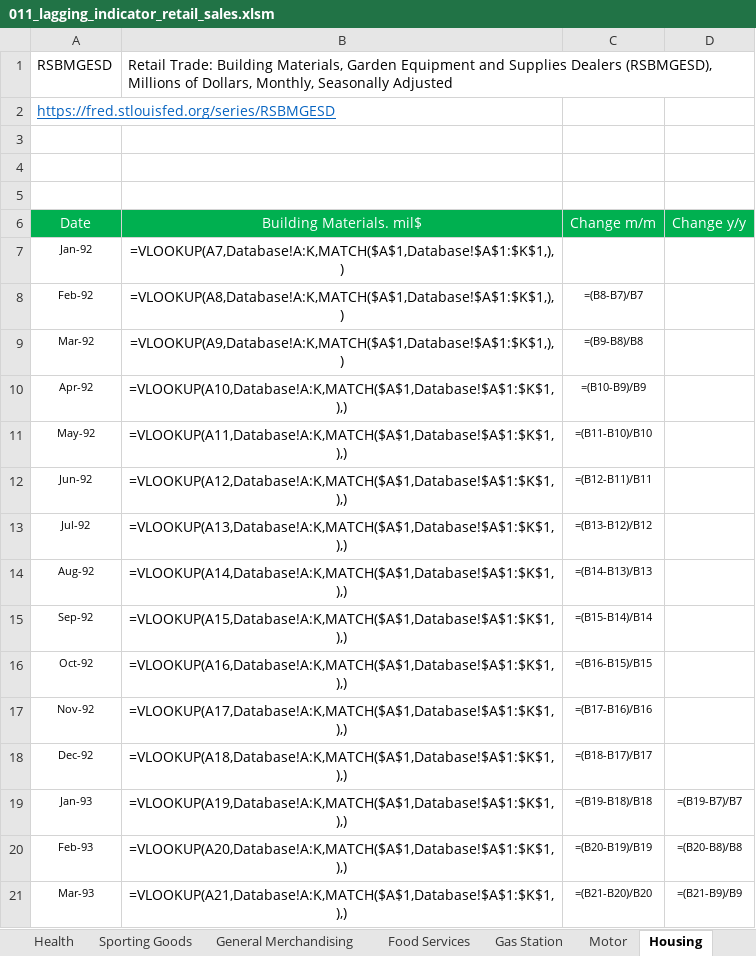
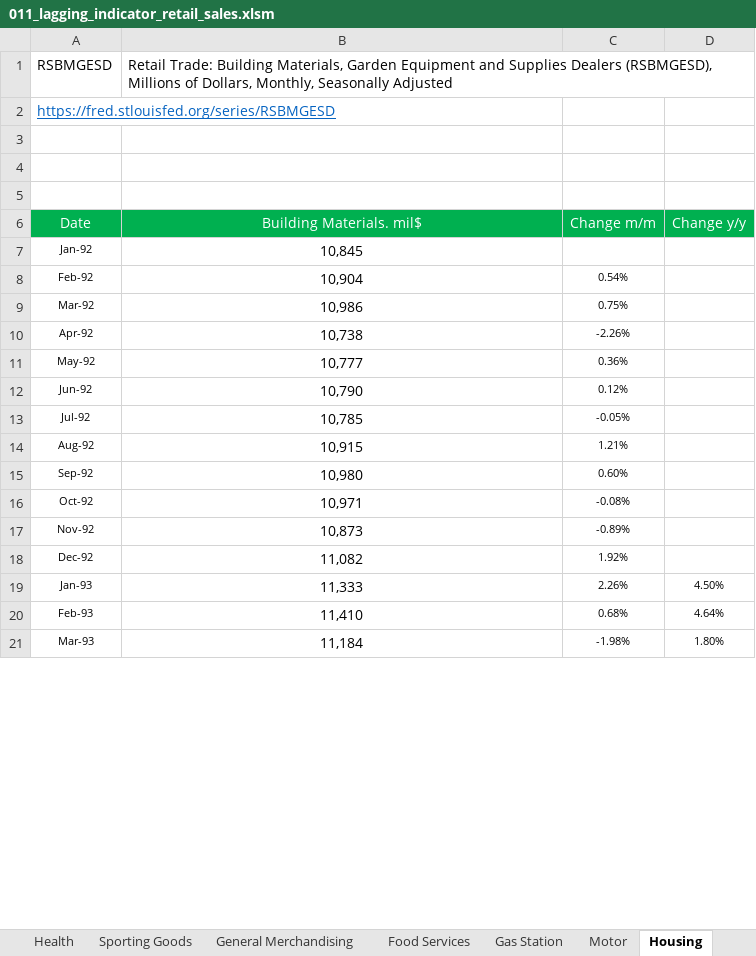
Before and after one commit to markjm5/portfoliomanagement, an Excel workbook: trading_excel_files/01_lagging_coincident_indicators/011_lagging_indicator_retail_sales.xlsm, sheet Housing, drawn as a sheet; only a part is shown; values as stored, in another font and other column widths than the file's, no borders; formulas without a stored value are shown as written; charts and pictures and conditional formats and table styles not drawn; the diff covers the shown part only; the diff names each change by its address in the sheet, - before the commit and + after, or states it on an @@ line.

```diff
--- a/trading_excel_files/01_lagging_coincident_indicators/011_lagging_indicator_retail_sales.xlsm (sheet Housing)
+++ b/trading_excel_files/01_lagging_coincident_indicators/011_lagging_indicator_retail_sales.xlsm (sheet Housing)
-B7 (Building Materials. mil$): =VLOOKUP(A7,Database!A:K,MATCH($A$1,Database!$A$1:$K$1,),)
+B7 (Building Materials. mil$): 10,845
-B8 (Building Materials. mil$): =VLOOKUP(A8,Database!A:K,MATCH($A$1,Database!$A$1:$K$1,),)
+B8 (Building Materials. mil$): 10,904
-C8 (Change m/m): =(B8-B7)/B7
+C8 (Change m/m): 0.54%
-B9 (Building Materials. mil$): =VLOOKUP(A9,Database!A:K,MATCH($A$1,Database!$A$1:$K$1,),)
+B9 (Building Materials. mil$): 10,986
-C9 (Change m/m): =(B9-B8)/B8
+C9 (Change m/m): 0.75%
-B10 (Building Materials. mil$): =VLOOKUP(A10,Database!A:K,MATCH($A$1,Database!$A$1:$K$1,),)
+B10 (Building Materials. mil$): 10,738
-C10 (Change m/m): =(B10-B9)/B9
+C10 (Change m/m): -2.26%
-B11 (Building Materials. mil$): =VLOOKUP(A11,Database!A:K,MATCH($A$1,Database!$A$1:$K$1,),)
+B11 (Building Materials. mil$): 10,777
-C11 (Change m/m): =(B11-B10)/B10
+C11 (Change m/m): 0.36%
-B12 (Building Materials. mil$): =VLOOKUP(A12,Database!A:K,MATCH($A$1,Database!$A$1:$K$1,),)
+B12 (Building Materials. mil$): 10,790
-C12 (Change m/m): =(B12-B11)/B11
+C12 (Change m/m): 0.12%
-B13 (Building Materials. mil$): =VLOOKUP(A13,Database!A:K,MATCH($A$1,Database!$A$1:$K$1,),)
+B13 (Building Materials. mil$): 10,785
-C13 (Change m/m): =(B13-B12)/B12
+C13 (Change m/m): -0.05%
-B14 (Building Materials. mil$): =VLOOKUP(A14,Database!A:K,MATCH($A$1,Database!$A$1:$K$1,),)
+B14 (Building Materials. mil$): 10,915
-C14 (Change m/m): =(B14-B13)/B13
+C14 (Change m/m): 1.21%
-B15 (Building Materials. mil$): =VLOOKUP(A15,Database!A:K,MATCH($A$1,Database!$A$1:$K$1,),)
+B15 (Building Materials. mil$): 10,980
-C15 (Change m/m): =(B15-B14)/B14
+C15 (Change m/m): 0.60%
-B16 (Building Materials. mil$): =VLOOKUP(A16,Database!A:K,MATCH($A$1,Database!$A$1:$K$1,),)
+B16 (Building Materials. mil$): 10,971
-C16 (Change m/m): =(B16-B15)/B15
+C16 (Change m/m): -0.08%
-B17 (Building Materials. mil$): =VLOOKUP(A17,Database!A:K,MATCH($A$1,Database!$A$1:$K$1,),)
+B17 (Building Materials. mil$): 10,873
-C17 (Change m/m): =(B17-B16)/B16
+C17 (Change m/m): -0.89%
-B18 (Building Materials. mil$): =VLOOKUP(A18,Database!A:K,MATCH($A$1,Database!$A$1:$K$1,),)
+B18 (Building Materials. mil$): 11,082
-C18 (Change m/m): =(B18-B17)/B17
+C18 (Change m/m): 1.92%
-B19 (Building Materials. mil$): =VLOOKUP(A19,Database!A:K,MATCH($A$1,Database!$A$1:$K$1,),)
+B19 (Building Materials. mil$): 11,333
-C19 (Change m/m): =(B19-B18)/B18
+C19 (Change m/m): 2.26%
-D19 (Change y/y): =(B19-B7)/B7
+D19 (Change y/y): 4.50%
-B20 (Building Materials. mil$): =VLOOKUP(A20,Database!A:K,MATCH($A$1,Database!$A$1:$K$1,),)
+B20 (Building Materials. mil$): 11,410
-C20 (Change m/m): =(B20-B19)/B19
+C20 (Change m/m): 0.68%
-D20 (Change y/y): =(B20-B8)/B8
+D20 (Change y/y): 4.64%
-B21 (Building Materials. mil$): =VLOOKUP(A21,Database!A:K,MATCH($A$1,Database!$A$1:$K$1,),)
+B21 (Building Materials. mil$): 11,184
-C21 (Change m/m): =(B21-B20)/B20
+C21 (Change m/m): -1.98%
-D21 (Change y/y): =(B21-B9)/B9
+D21 (Change y/y): 1.80%
```
Also changed, not shown: 1035 edited cells elsewhere in this sheet, sheet Recap 2, sheet Retail Sales ex Auto and Gas, sheet Non Store Retail, sheet Miscellaneous stores retailers, sheet Sporting Goods, sheet Gas Station, 11 more sheets, charts or pictures, trading_excel_files/01_lagging_coincident_indicators/003_lagging_indicator_world_gdp.xlsm, trading_excel_files/01_lagging_coincident_indicators/005_Lagging_Indicator_Job_Market_US_World.xlsm, 21 other files.
